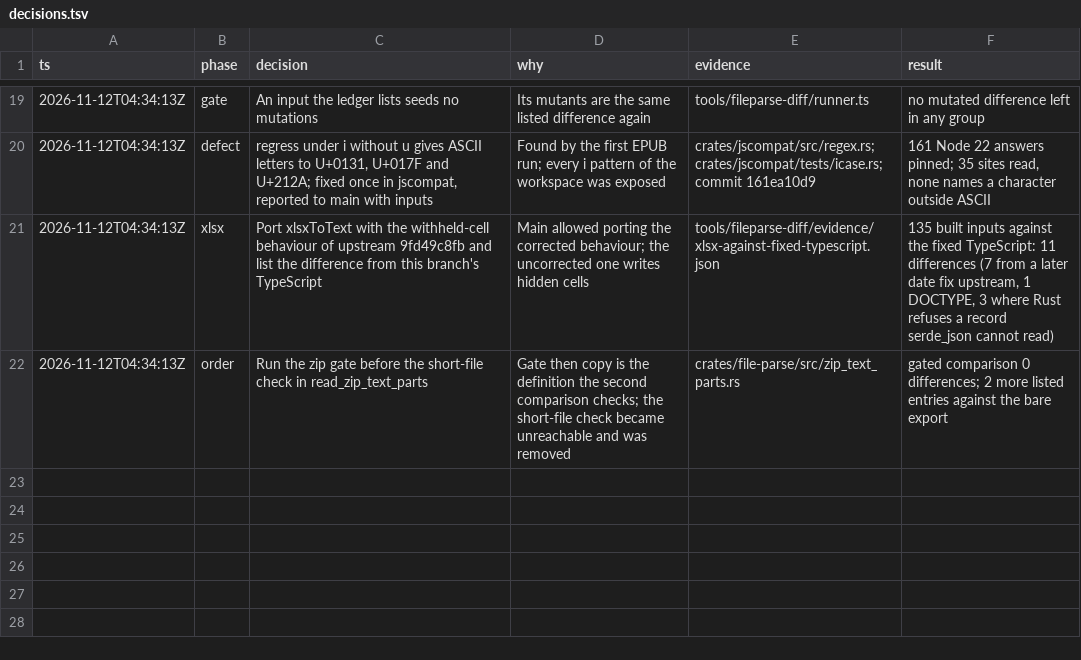
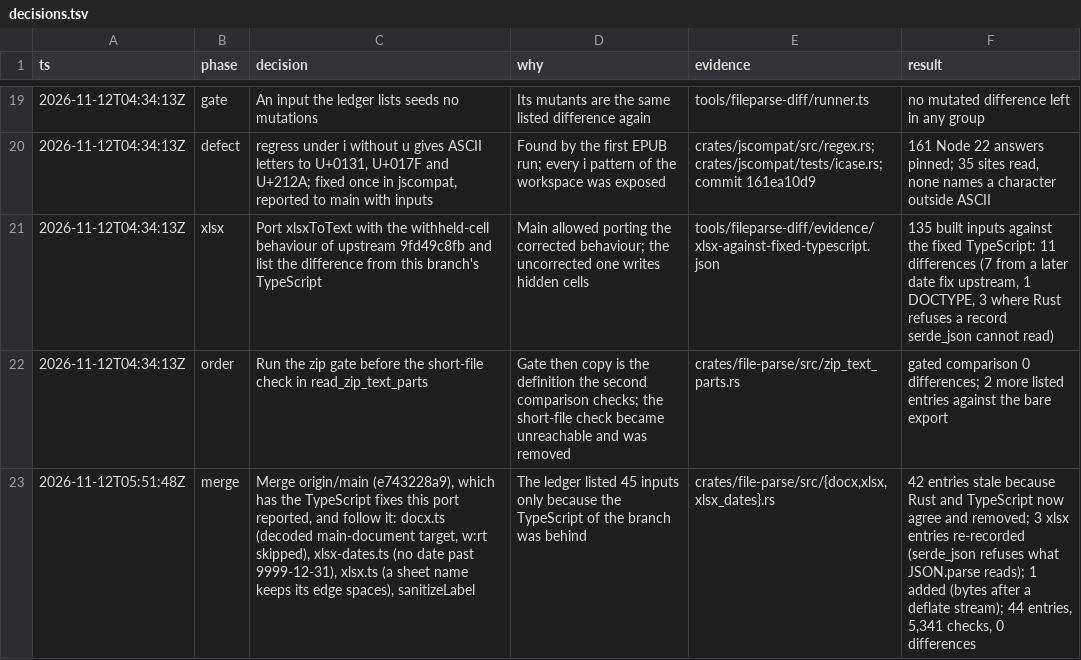
Before and after one commit to SeuPut0705/seuoffice, a TSV file: tools/fileparse-diff/decisions.tsv, drawn as a sheet; only a part is shown, gaps mark what is left out; the diff names each change by its address in the sheet, - before the commit and + after, or states it on an @@ line.

Commit message:
test(tools): drop the entries main's fixes closed, re-floor after the merge

```diff
--- a/tools/fileparse-diff/decisions.tsv
+++ b/tools/fileparse-diff/decisions.tsv
+row 23: 2026-11-12T05:51:48Z | merge | Merge origin/main (e743228a9), which has the TypeScript fixes this port reported, and follow it: docx.ts (decoded main-document target, w:rt skipped), xlsx-dates.ts (no date past 9999-12-31), xlsx.ts (a sheet name keeps its edge spaces), sanitizeLabel | The ledger listed 45 inputs only because the TypeScript of the branch was behind | crates/file-parse/src/{docx,xlsx,xlsx_dates}.rs | 42 entries stale because Rust and TypeScript now agree and removed; 3 xlsx entries re-recorded (serde_json refuses what JSON.parse reads); 1 added (bytes after a deflate stream); 44 entries, 5,341 checks, 0 differences
```
Also changed, not shown: 3 other files.
